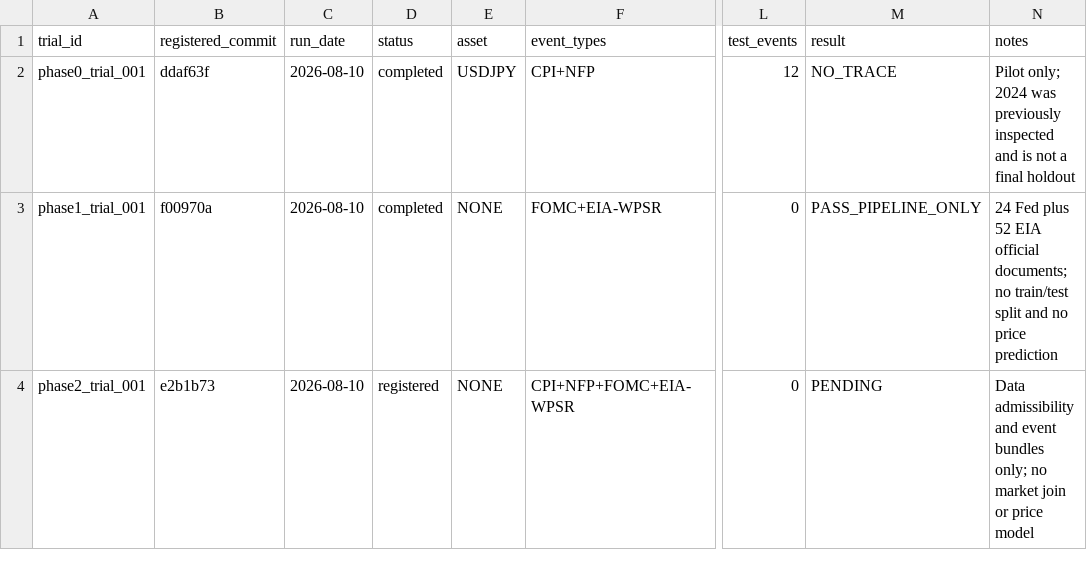
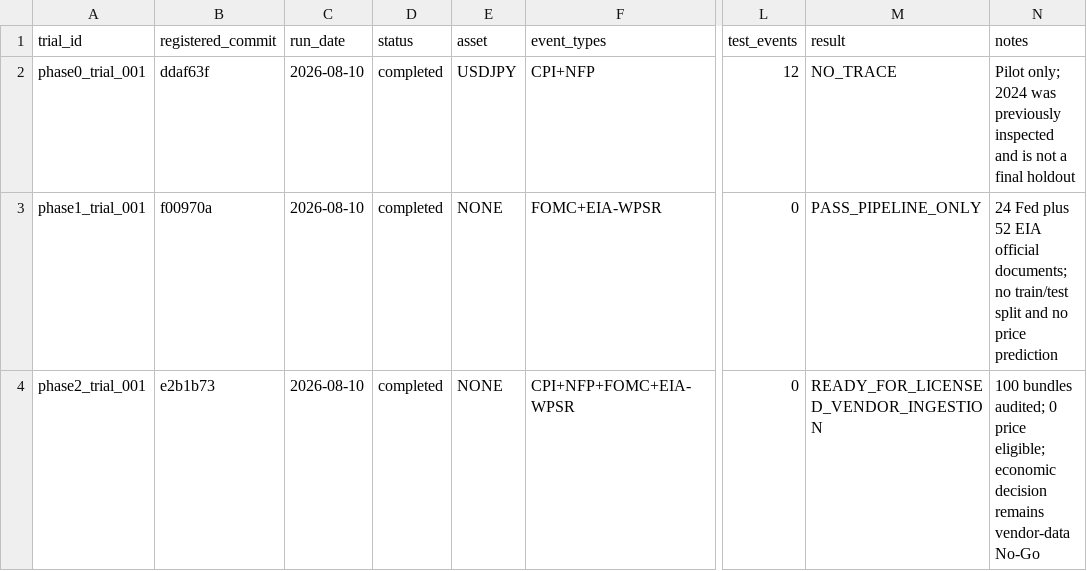
Before and after one commit to AspectAtcoder/macro-dislocation-lab, a CSV file: config/trial_registry.csv, drawn as a sheet; only a part is shown, gaps mark what is left out; the diff names each change by its address in the sheet, - before the commit and + after, or states it on an @@ line.

Commit message:
Record Phase 2 data gate result

```diff
--- a/config/trial_registry.csv
+++ b/config/trial_registry.csv
-D4 (status): registered
+D4 (status): completed
-M4 (result): PENDING
+M4 (result): READY_FOR_LICENSED_VENDOR_INGESTION
-N4 (notes): Data admissibility and event bundles only; no market join or price model
+N4 (notes): 100 bundles audited; 0 price eligible; economic decision remains vendor-data No-Go
```
Also changed, not shown: 7 other files.
